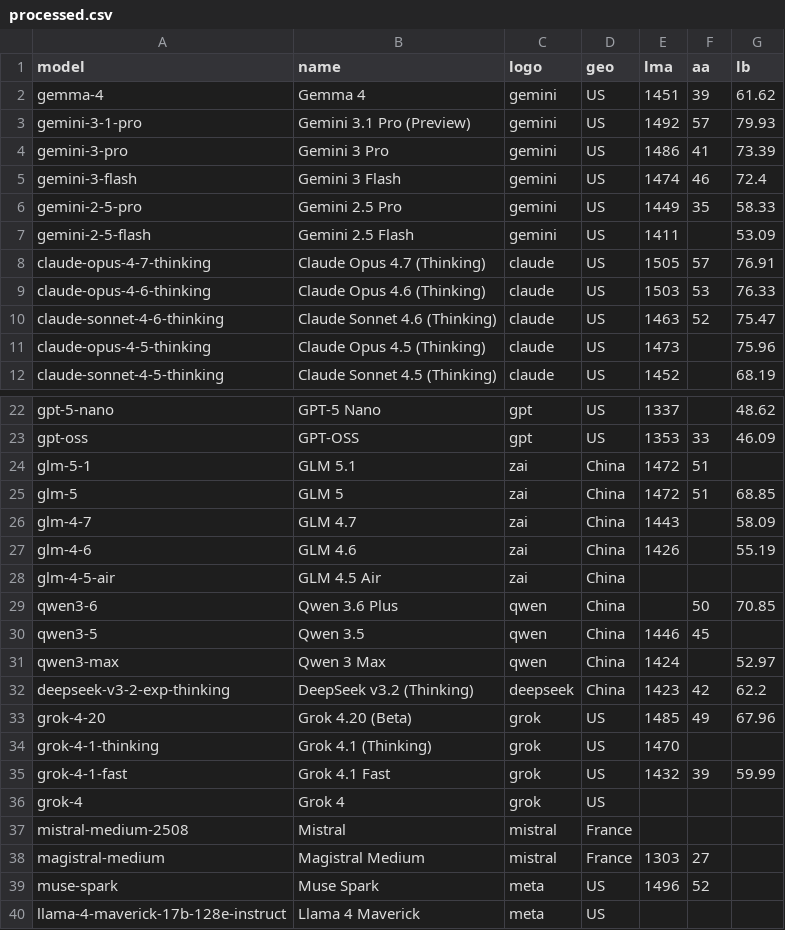
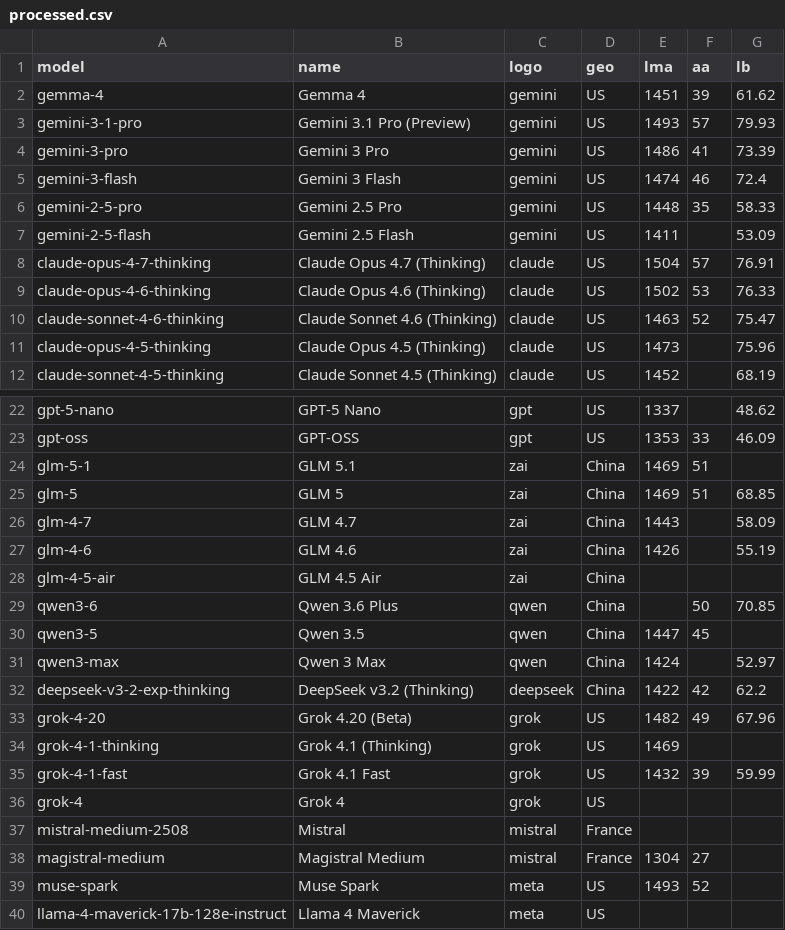
Before and after one commit to Franri3008/ai-model-leaderboard, a CSV file: data/processed.csv, drawn as a sheet; only a part is shown, gaps mark what is left out; the diff covers the shown part only.

```diff
--- a/data/processed.csv
+++ b/data/processed.csv
@@ -2,9 +2,9 @@ model;name;logo;geo;lma;aa;lb
 gemma-4;Gemma 4;gemini;US;1451;39;61.62
-gemini-3-1-pro;Gemini 3.1 Pro (Preview);gemini;US;1492;57;79.93
+gemini-3-1-pro;Gemini 3.1 Pro (Preview);gemini;US;1493;57;79.93
 gemini-3-pro;Gemini 3 Pro;gemini;US;1486;41;73.39
 gemini-3-flash;Gemini 3 Flash;gemini;US;1474;46;72.4
-gemini-2-5-pro;Gemini 2.5 Pro;gemini;US;1449;35;58.33
+gemini-2-5-pro;Gemini 2.5 Pro;gemini;US;1448;35;58.33
 gemini-2-5-flash;Gemini 2.5 Flash;gemini;US;1411;;53.09
-claude-opus-4-7-thinking;Claude Opus 4.7 (Thinking);claude;US;1505;57;76.91
-claude-opus-4-6-thinking;Claude Opus 4.6 (Thinking);claude;US;1503;53;76.33
+claude-opus-4-7-thinking;Claude Opus 4.7 (Thinking);claude;US;1504;57;76.91
+claude-opus-4-6-thinking;Claude Opus 4.6 (Thinking);claude;US;1502;53;76.33
 claude-sonnet-4-6-thinking;Claude Sonnet 4.6 (Thinking);claude;US;1463;52;75.47
@@ -23,4 +23,4 @@ gpt-5-nano;GPT-5 Nano;gpt;US;1337;;48.62
 gpt-oss;GPT-OSS;gpt;US;1353;33;46.09
-glm-5-1;GLM 5.1;zai;China;1472;51;
-glm-5;GLM 5;zai;China;1472;51;68.85
+glm-5-1;GLM 5.1;zai;China;1469;51;
+glm-5;GLM 5;zai;China;1469;51;68.85
 glm-4-7;GLM 4.7;zai;China;1443;;58.09
@@ -29,7 +29,7 @@ glm-4-5-air;GLM 4.5 Air;zai;China;;;
 qwen3-6;Qwen 3.6 Plus;qwen;China;;50;70.85
-qwen3-5;Qwen 3.5;qwen;China;1446;45;
+qwen3-5;Qwen 3.5;qwen;China;1447;45;
 qwen3-max;Qwen 3 Max;qwen;China;1424;;52.97
-deepseek-v3-2-exp-thinking;DeepSeek v3.2 (Thinking);deepseek;China;1423;42;62.2
-grok-4-20;Grok 4.20 (Beta);grok;US;1485;49;67.96
-grok-4-1-thinking;Grok 4.1 (Thinking);grok;US;1470;;
+deepseek-v3-2-exp-thinking;DeepSeek v3.2 (Thinking);deepseek;China;1422;42;62.2
+grok-4-20;Grok 4.20 (Beta);grok;US;1482;49;67.96
+grok-4-1-thinking;Grok 4.1 (Thinking);grok;US;1469;;
 grok-4-1-fast;Grok 4.1 Fast;grok;US;1432;39;59.99
@@ -37,4 +37,4 @@ grok-4;Grok 4;grok;US;;;
 mistral-medium-2508;Mistral;mistral;France;;;
-magistral-medium;Magistral Medium;mistral;France;1303;27;
-muse-spark;Muse Spark;meta;US;1496;52;
+magistral-medium;Magistral Medium;mistral;France;1304;27;
+muse-spark;Muse Spark;meta;US;1493;52;
 llama-4-maverick-17b-128e-instruct;Llama 4 Maverick;meta;US;;;
```
Also changed, not shown: 3 edited cells elsewhere in this file, data/history.csv, 3 other files.
